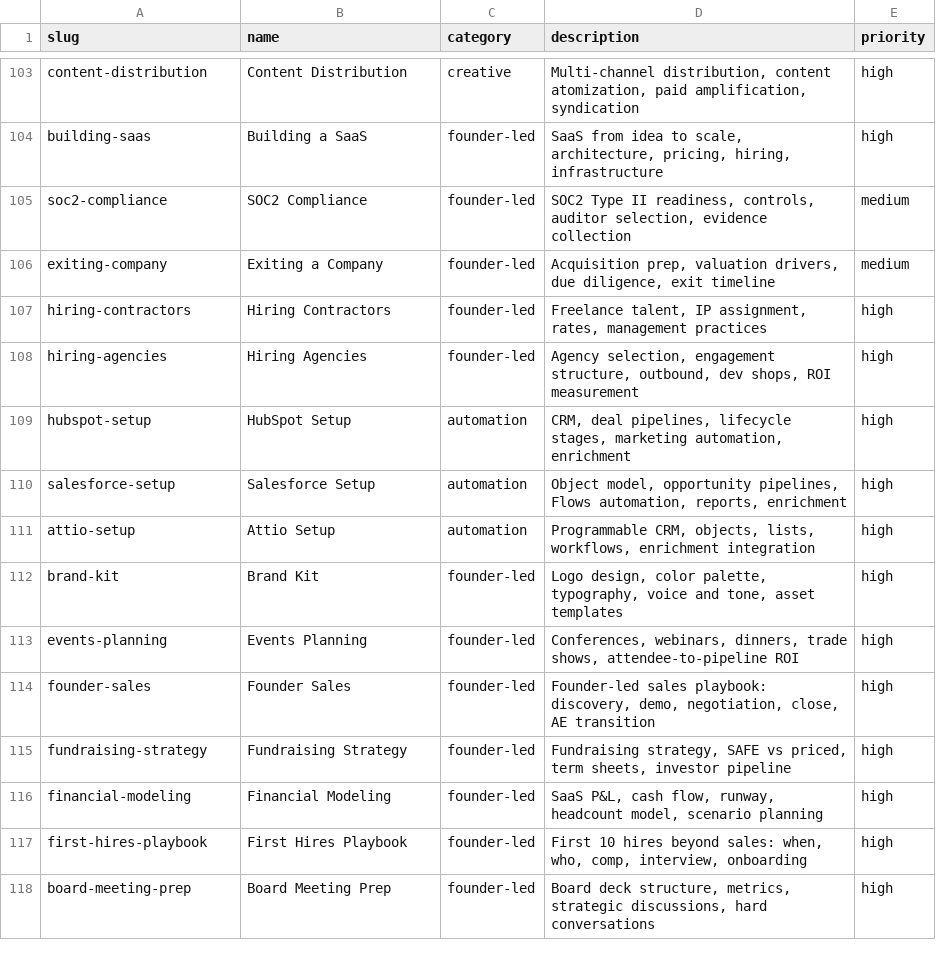
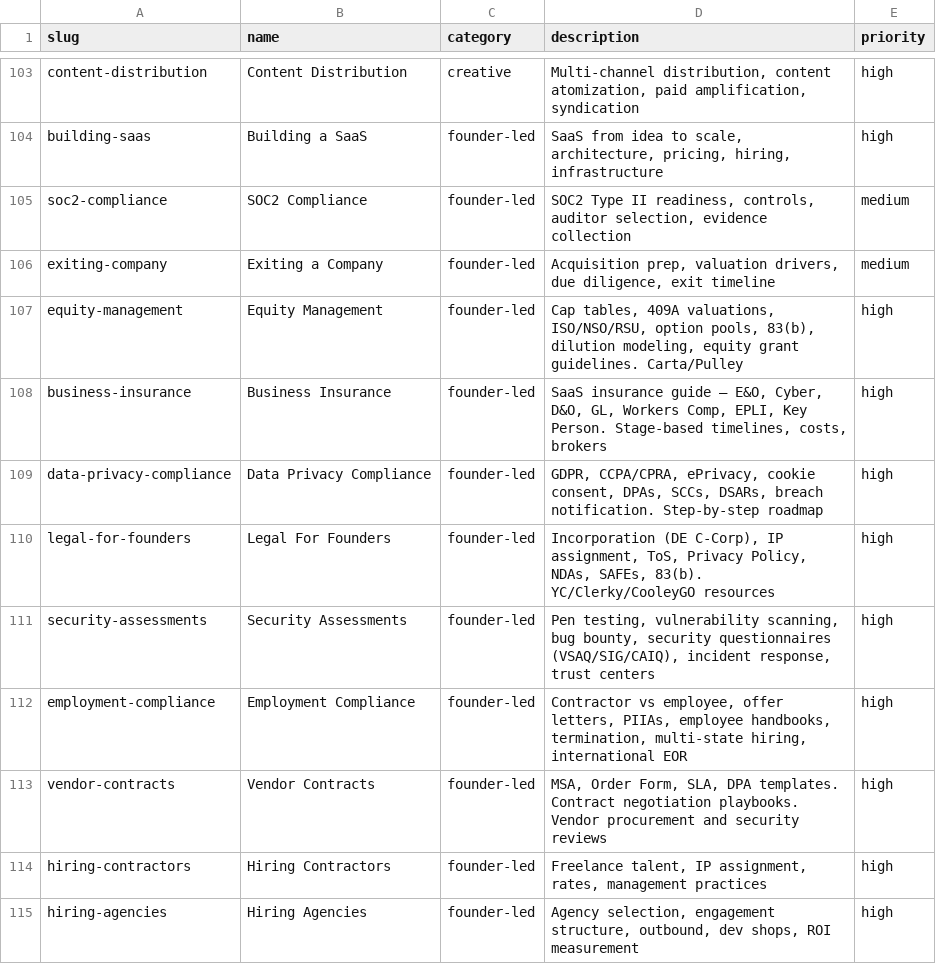
Before and after one commit to LeadMagic/gtm-skills, a CSV file: taxonomy.csv, drawn as a sheet; only a part is shown, gaps mark what is left out; the shorter side is filled out with more unchanged rows.

Commit message:
v0.10.0: 7 new legal, compliance, and business operations skills
New skills (7):

- legal-for-founders: Incorporation (DE C-Corp vs LLC), IP assignment, ToS/Privacy Policy
  templates, NDAs, SAFEs, 83(b), when to hire a lawyer. YC/Clerky/CooleyGO/Orrick resources

- business-insurance: 7 insurance types — Tech E&O, Cyber, D&O, GL, Workers Comp, EPLI,
  Key Person. Stage-based timeline, cost estimates, brokers (Vouch, Embroker, Coalition)

- data-privacy-compliance: GDPR, CCPA/CPRA, ePrivacy roadmap. Cookie consent, DPAs, SCCs,
  DSARs, breach notification. Privacy tech stack (Termly, Iubenda, OneTrust, DataGrail)

- security-assessments: Pen testing (web app/API/infra/social), vulnerability scanning
  (SAST/DAST/dependency), bug bounty programs, security questionnaires (VSAQ/SIG/CAIQ),
  incident response plan template, trust center playbook

- equity-management: Cap tables, 409A valuations, ISO vs NSO vs RSU, option pool sizing,
  equity grant guidelines by role/stage, 83(b) elections, Carta/Pulley comparison

- employment-compliance: Contractor vs employee (IRS 20-factor, CA ABC test), offer
  letters, PIIAs, employee handbooks, multi-state hiring, international EOR, termination
  procedures, worker classification audit

- vendor-contracts: MSA/Order Form/SLA/DPA templates, contract negotiation playbook,
  inbound/outbound contract strategy, vendor procurement security review, liability cap
  defense, auto-renewal tracking

172 skills, 0 errors, CI green

```diff
--- a/taxonomy.csv
+++ b/taxonomy.csv
@@ -106,2 +106,9 @@ soc2-compliance,SOC2 Compliance,founder-led,"SOC2 Type II readiness, controls, a
 exiting-company,Exiting a Company,founder-led,"Acquisition prep, valuation drivers, due diligence, exit timeline",medium
+equity-management,Equity Management,founder-led,"Cap tables, 409A valuations, ISO/NSO/RSU, option pools, 83(b), dilution modeling, equity grant guidelines. Carta/Pulley",high
+business-insurance,Business Insurance,founder-led,"SaaS insurance guide — E&O, Cyber, D&O, GL, Workers Comp, EPLI, Key Person. Stage-based timelines, costs, brokers",high
+data-privacy-compliance,Data Privacy Compliance,founder-led,"GDPR, CCPA/CPRA, ePrivacy, cookie consent, DPAs, SCCs, DSARs, breach notification. Step-by-step roadmap",high
+legal-for-founders,Legal For Founders,founder-led,"Incorporation (DE C-Corp), IP assignment, ToS, Privacy Policy, NDAs, SAFEs, 83(b). YC/Clerky/CooleyGO resources",high
+security-assessments,Security Assessments,founder-led,"Pen testing, vulnerability scanning, bug bounty, security questionnaires (VSAQ/SIG/CAIQ), incident response, trust centers",high
+employment-compliance,Employment Compliance,founder-led,"Contractor vs employee, offer letters, PIIAs, employee handbooks, termination, multi-state hiring, international EOR",high
+vendor-contracts,Vendor Contracts,founder-led,"MSA, Order Form, SLA, DPA templates. Contract negotiation playbooks. Vendor procurement and security reviews",high
 hiring-contractors,Hiring Contractors,founder-led,"Freelance talent, IP assignment, rates, management practices",high
```
Also changed, not shown: 7 other files.
